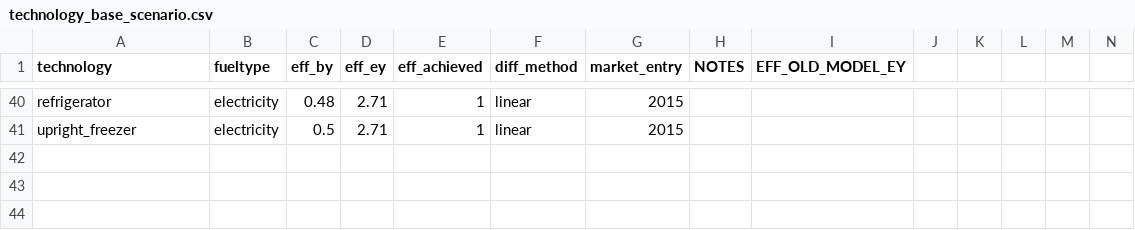
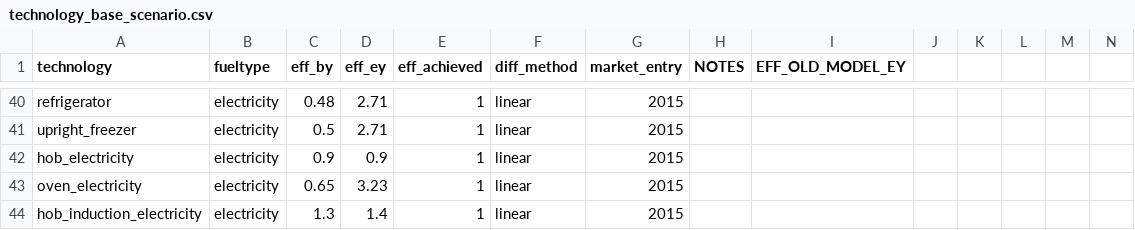
Before and after one commit to nismod/energy_demand, a CSV file: data/scenario_and_base_data/technology_base_scenario.csv, drawn as a sheet; only a part is shown, gaps mark what is left out; rows hold the shown columns only; the diff names each change by its address in the sheet, - before the commit and + after, or states it on an @@ line.

```diff
--- a/data/scenario_and_base_data/technology_base_scenario.csv
+++ b/data/scenario_and_base_data/technology_base_scenario.csv
+row 42: hob_electricity | electricity | 0.9 | 0.9 | 1 | linear | 2015
+row 43: oven_electricity | electricity | 0.65 | 3.23 | 1 | linear | 2015
+row 44: hob_induction_electricity | electricity | 1.3 | 1.4 | 1 | linear | 2015
```
Also changed, not shown: 4 other files.
